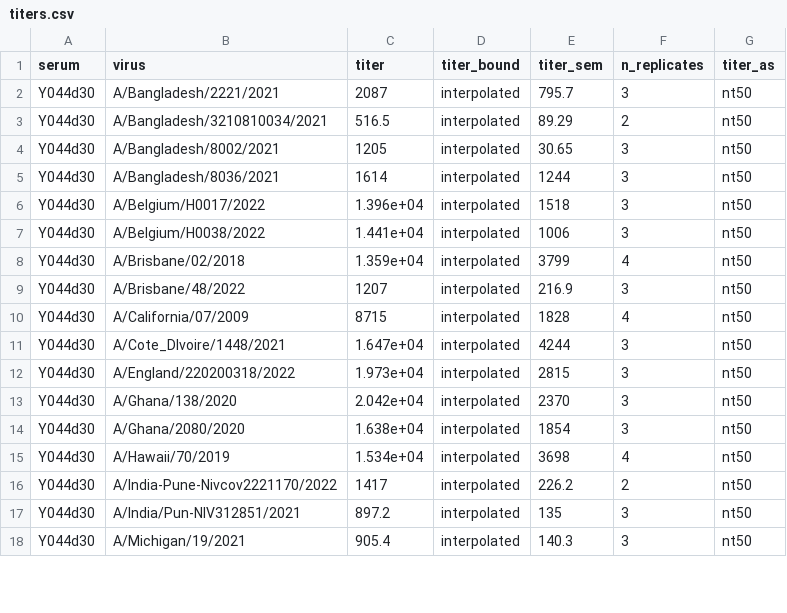
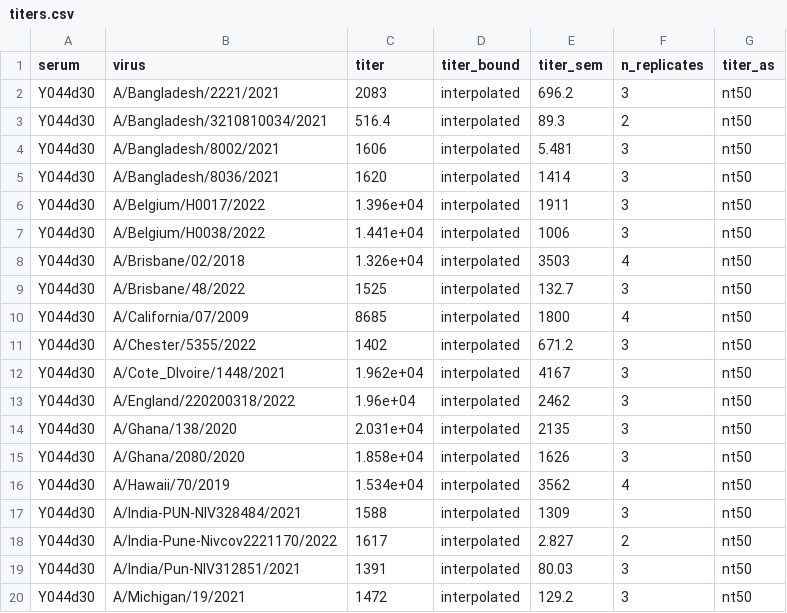
Before and after one commit to jbloomlab/seqneut-pipeline, a CSV file: test_example/results/sera/Y044d30/titers.csv, drawn as a sheet; only a part is shown; the diff covers the shown part only.

```diff
--- a/test_example/results/sera/Y044d30/titers.csv
+++ b/test_example/results/sera/Y044d30/titers.csv
@@ -1,18 +1,20 @@
 serum,virus,titer,titer_bound,titer_sem,n_replicates,titer_as
-Y044d30,A/Bangladesh/2221/2021,2087,interpolated,795.7,3,nt50
-Y044d30,A/Bangladesh/3210810034/2021,516.5,interpolated,89.29,2,nt50
-Y044d30,A/Bangladesh/8002/2021,1205,interpolated,30.65,3,nt50
-Y044d30,A/Bangladesh/8036/2021,1614,interpolated,1244,3,nt50
-Y044d30,A/Belgium/H0017/2022,1.396e+04,interpolated,1518,3,nt50
+Y044d30,A/Bangladesh/2221/2021,2083,interpolated,696.2,3,nt50
+Y044d30,A/Bangladesh/3210810034/2021,516.4,interpolated,89.3,2,nt50
+Y044d30,A/Bangladesh/8002/2021,1606,interpolated,5.481,3,nt50
+Y044d30,A/Bangladesh/8036/2021,1620,interpolated,1414,3,nt50
+Y044d30,A/Belgium/H0017/2022,1.396e+04,interpolated,1911,3,nt50
 Y044d30,A/Belgium/H0038/2022,1.441e+04,interpolated,1006,3,nt50
-Y044d30,A/Brisbane/02/2018,1.359e+04,interpolated,3799,4,nt50
-Y044d30,A/Brisbane/48/2022,1207,interpolated,216.9,3,nt50
-Y044d30,A/California/07/2009,8715,interpolated,1828,4,nt50
-Y044d30,A/Cote_DIvoire/1448/2021,1.647e+04,interpolated,4244,3,nt50
-Y044d30,A/England/220200318/2022,1.973e+04,interpolated,2815,3,nt50
-Y044d30,A/Ghana/138/2020,2.042e+04,interpolated,2370,3,nt50
-Y044d30,A/Ghana/2080/2020,1.638e+04,interpolated,1854,3,nt50
-Y044d30,A/Hawaii/70/2019,1.534e+04,interpolated,3698,4,nt50
-Y044d30,A/India-Pune-Nivcov2221170/2022,1417,interpolated,226.2,2,nt50
-Y044d30,A/India/Pun-NIV312851/2021,897.2,interpolated,135,3,nt50
-Y044d30,A/Michigan/19/2021,905.4,interpolated,140.3,3,nt50
+Y044d30,A/Brisbane/02/2018,1.326e+04,interpolated,3503,4,nt50
+Y044d30,A/Brisbane/48/2022,1525,interpolated,132.7,3,nt50
+Y044d30,A/California/07/2009,8685,interpolated,1800,4,nt50
+Y044d30,A/Chester/5355/2022,1402,interpolated,671.2,3,nt50
+Y044d30,A/Cote_DIvoire/1448/2021,1.962e+04,interpolated,4167,3,nt50
+Y044d30,A/England/220200318/2022,1.96e+04,interpolated,2462,3,nt50
+Y044d30,A/Ghana/138/2020,2.031e+04,interpolated,2135,3,nt50
+Y044d30,A/Ghana/2080/2020,1.858e+04,interpolated,1626,3,nt50
+Y044d30,A/Hawaii/70/2019,1.534e+04,interpolated,3562,4,nt50
+Y044d30,A/India-PUN-NIV328484/2021,1588,interpolated,1309,3,nt50
+Y044d30,A/India-Pune-Nivcov2221170/2022,1617,interpolated,2.827,2,nt50
+Y044d30,A/India/Pun-NIV312851/2021,1391,interpolated,80.03,3,nt50
+Y044d30,A/Michigan/19/2021,1472,interpolated,129.2,3,nt50
```
Also changed, not shown: 2 added rows and 24 edited cells elsewhere in this file, test_example/expected_titers_for_test.csv, test_example/results/aggregated_titers/titers.csv, 27 other files.
